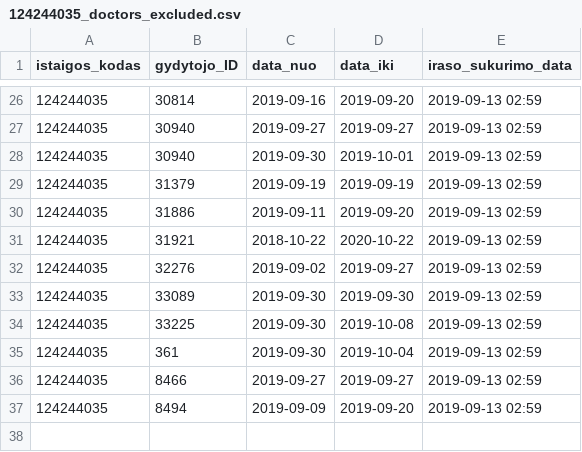
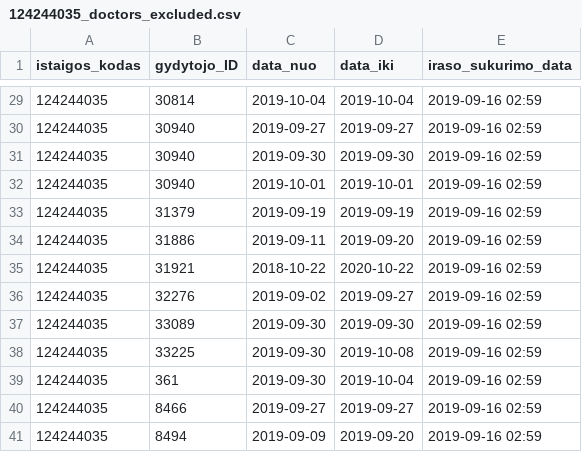
Before and after one commit to vilnius/antakalnio-poliklinika, a CSV file: 124244035_doctors_excluded.csv, drawn as a sheet; only a part is shown, gaps mark what is left out; the diff covers the shown part only.

```diff
--- a/124244035_doctors_excluded.csv
+++ b/124244035_doctors_excluded.csv
@@ -26,12 +29,13 @@ istaigos_kodas;gydytojo_ID;data_nuo;data_iki;iraso_sukurimo_data
-124244035;30814;2019-09-16;2019-09-20;2019-09-13 02:59
-124244035;30940;2019-09-27;2019-09-27;2019-09-13 02:59
-124244035;30940;2019-09-30;2019-10-01;2019-09-13 02:59
-124244035;31379;2019-09-19;2019-09-19;2019-09-13 02:59
-124244035;31886;2019-09-11;2019-09-20;2019-09-13 02:59
-124244035;31921;2018-10-22;2020-10-22;2019-09-13 02:59
-124244035;32276;2019-09-02;2019-09-27;2019-09-13 02:59
-124244035;33089;2019-09-30;2019-09-30;2019-09-13 02:59
-124244035;33225;2019-09-30;2019-10-08;2019-09-13 02:59
-124244035;361;2019-09-30;2019-10-04;2019-09-13 02:59
-124244035;8466;2019-09-27;2019-09-27;2019-09-13 02:59
-124244035;8494;2019-09-09;2019-09-20;2019-09-13 02:59
+124244035;30814;2019-10-04;2019-10-04;2019-09-16 02:59
+124244035;30940;2019-09-27;2019-09-27;2019-09-16 02:59
+124244035;30940;2019-09-30;2019-09-30;2019-09-16 02:59
+124244035;30940;2019-10-01;2019-10-01;2019-09-16 02:59
+124244035;31379;2019-09-19;2019-09-19;2019-09-16 02:59
+124244035;31886;2019-09-11;2019-09-20;2019-09-16 02:59
+124244035;31921;2018-10-22;2020-10-22;2019-09-16 02:59
+124244035;32276;2019-09-02;2019-09-27;2019-09-16 02:59
+124244035;33089;2019-09-30;2019-09-30;2019-09-16 02:59
+124244035;33225;2019-09-30;2019-10-08;2019-09-16 02:59
+124244035;361;2019-09-30;2019-10-04;2019-09-16 02:59
+124244035;8466;2019-09-27;2019-09-27;2019-09-16 02:59
+124244035;8494;2019-09-09;2019-09-20;2019-09-16 02:59
```
Also changed, not shown: 5 added rows, 2 removed rows and 24 edited cells elsewhere in this file, 124244035_family_doctors_list.csv, 124244035_free_registrations.csv.
